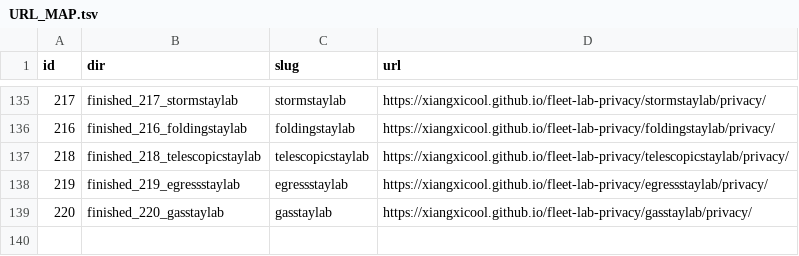
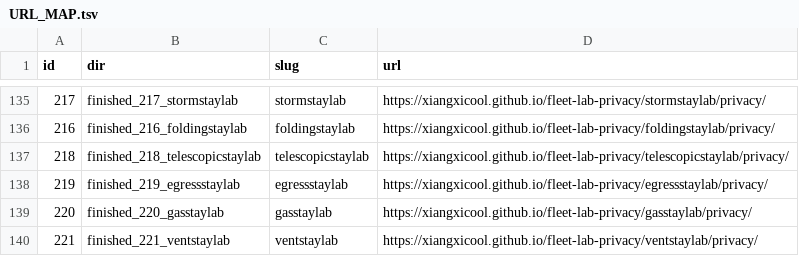
Before and after one commit to xiangxicool/fleet-lab-privacy, a TSV file: URL_MAP.tsv, drawn as a sheet; only a part is shown, gaps mark what is left out; the diff names each change by its address in the sheet, - before the commit and + after, or states it on an @@ line.

Commit message:
Add ventstaylab (F221) privacy page.

```diff
--- a/URL_MAP.tsv
+++ b/URL_MAP.tsv
+row 140: 221 | finished_221_ventstaylab | ventstaylab | https://xiangxicool.github.io/fleet-lab-privacy/ventstaylab/privacy/
```
Also changed, not shown: 1 other file.
